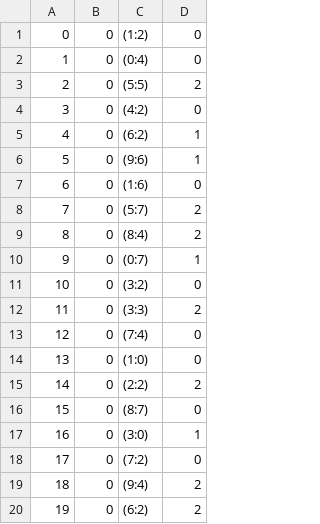
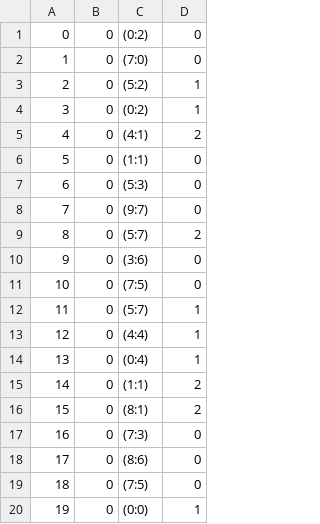
Before and after one commit to awesoritc/FrameDistance, a CSV file: FrameDistance/rooms1.csv, drawn as a sheet; only a part is shown; the diff covers the shown part only.

```diff
--- a/FrameDistance/rooms1.csv
+++ b/FrameDistance/rooms1.csv
@@ -1,20 +1,20 @@
-0,0,(1:2),0
-1,0,(0:4),0
-2,0,(5:5),2
-3,0,(4:2),0
-4,0,(6:2),1
-5,0,(9:6),1
-6,0,(1:6),0
-7,0,(5:7),2
-8,0,(8:4),2
-9,0,(0:7),1
-10,0,(3:2),0
-11,0,(3:3),2
-12,0,(7:4),0
-13,0,(1:0),0
-14,0,(2:2),2
-15,0,(8:7),0
-16,0,(3:0),1
-17,0,(7:2),0
-18,0,(9:4),2
-19,0,(6:2),2
+0,0,(0:2),0
+1,0,(7:0),0
+2,0,(5:2),1
+3,0,(0:2),1
+4,0,(4:1),2
+5,0,(1:1),0
+6,0,(5:3),0
+7,0,(9:7),0
+8,0,(5:7),2
+9,0,(3:6),0
+10,0,(7:5),0
+11,0,(5:7),1
+12,0,(4:4),1
+13,0,(0:4),1
+14,0,(1:1),2
+15,0,(8:1),2
+16,0,(7:3),0
+17,0,(8:6),0
+18,0,(7:5),0
+19,0,(0:0),1
```
Also changed, not shown: 131 edited cells elsewhere in this file, 15 other files.
